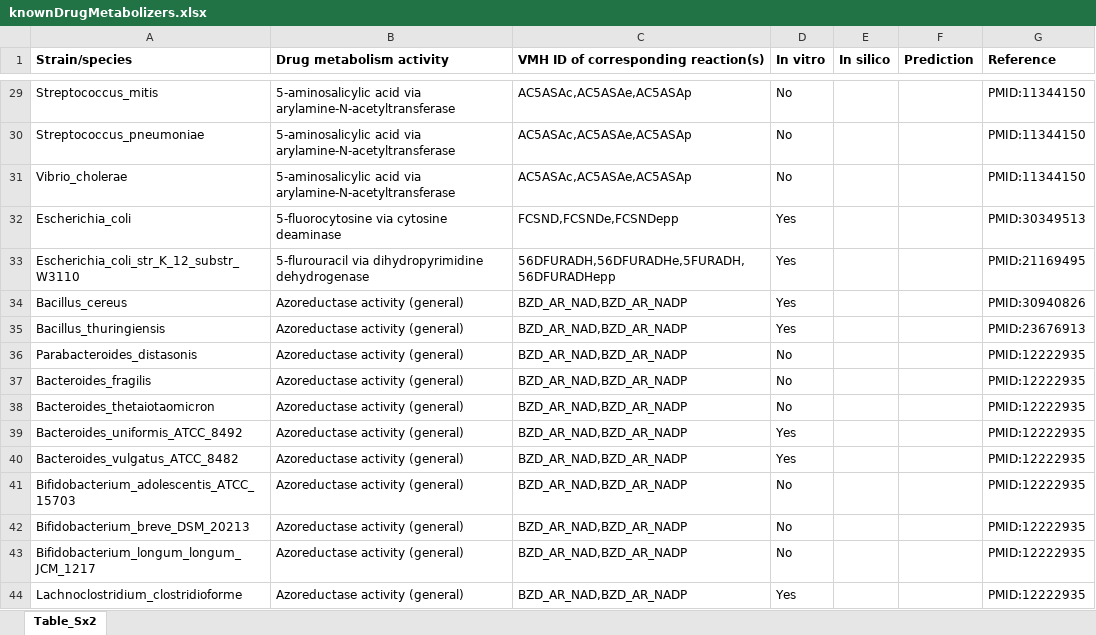
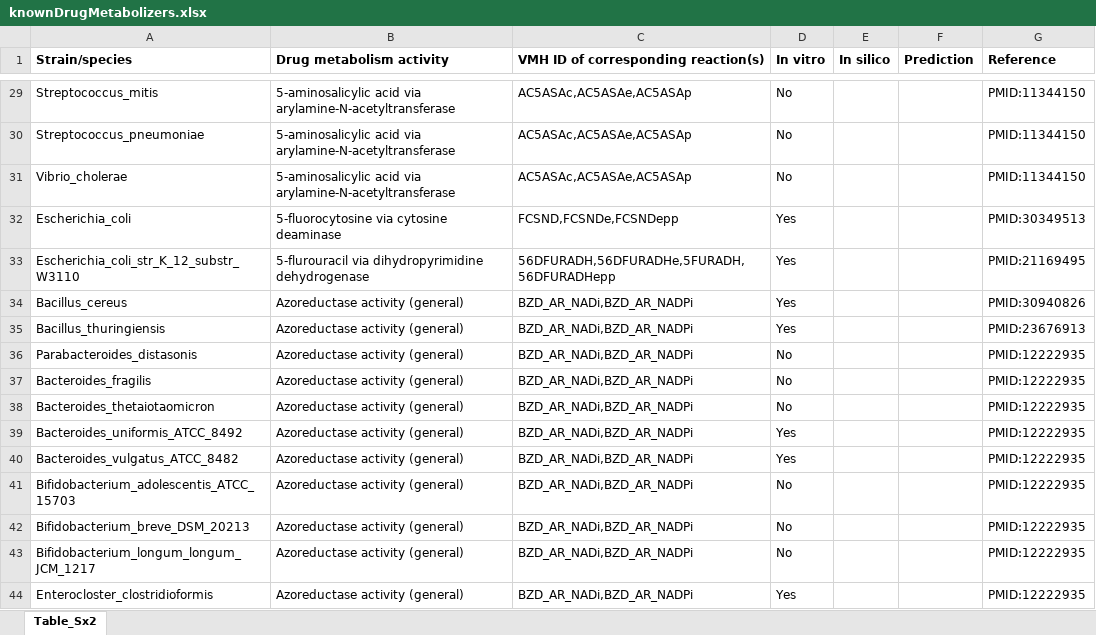
Before and after one commit to ThieleLab/CodeBase, an Excel workbook: Scripts_AGORA2_Heinken_et_al_2022/input/knownDrugMetabolizers.xlsx, sheet Table_Sx2, drawn as a sheet; only a part is shown, gaps mark what is left out; values as stored, in another font and other column widths than the file's, no borders; the diff covers the shown part only; the diff names each change by its address in the sheet, - before the commit and + after, or states it on an @@ line.

```diff
--- a/Scripts_AGORA2_Heinken_et_al_2022/input/knownDrugMetabolizers.xlsx (sheet Table_Sx2)
+++ b/Scripts_AGORA2_Heinken_et_al_2022/input/knownDrugMetabolizers.xlsx (sheet Table_Sx2)
-C34:C44: BZD_AR_NAD,BZD_AR_NADP
+C34:C44: BZD_AR_NADi,BZD_AR_NADPi
-A44 (Strain/species): Lachnoclostridium_clostridioforme
+A44 (Strain/species): Enterocloster_clostridioformis
```
Also changed, not shown: 17 edited cells elsewhere in this sheet, 10 other files.
